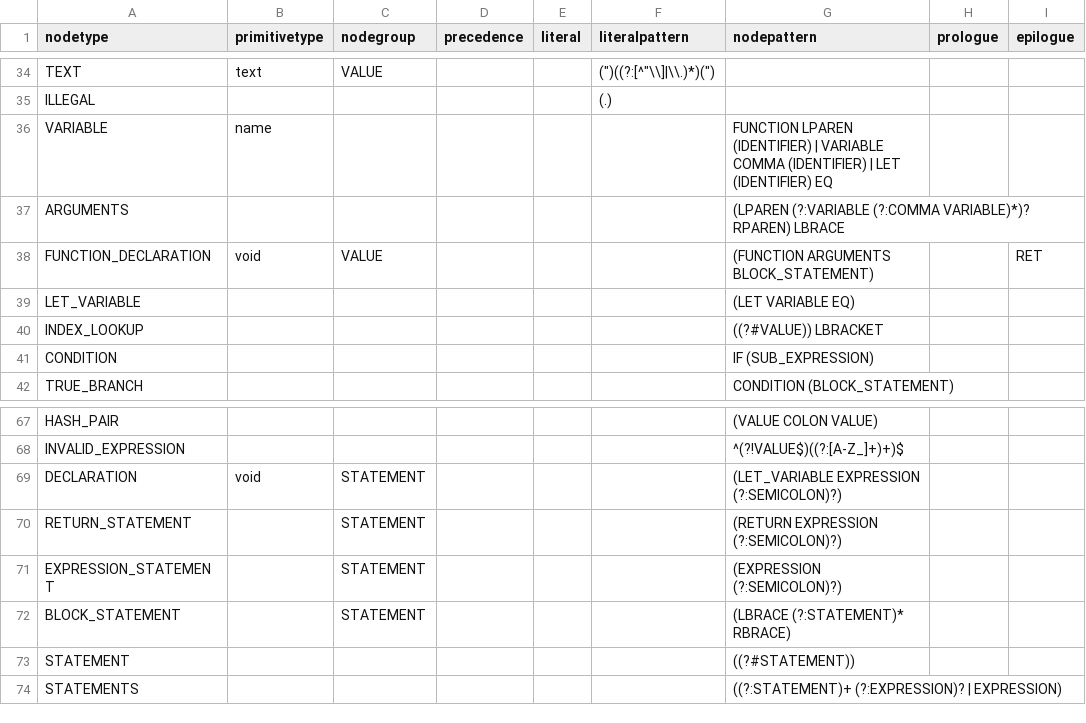
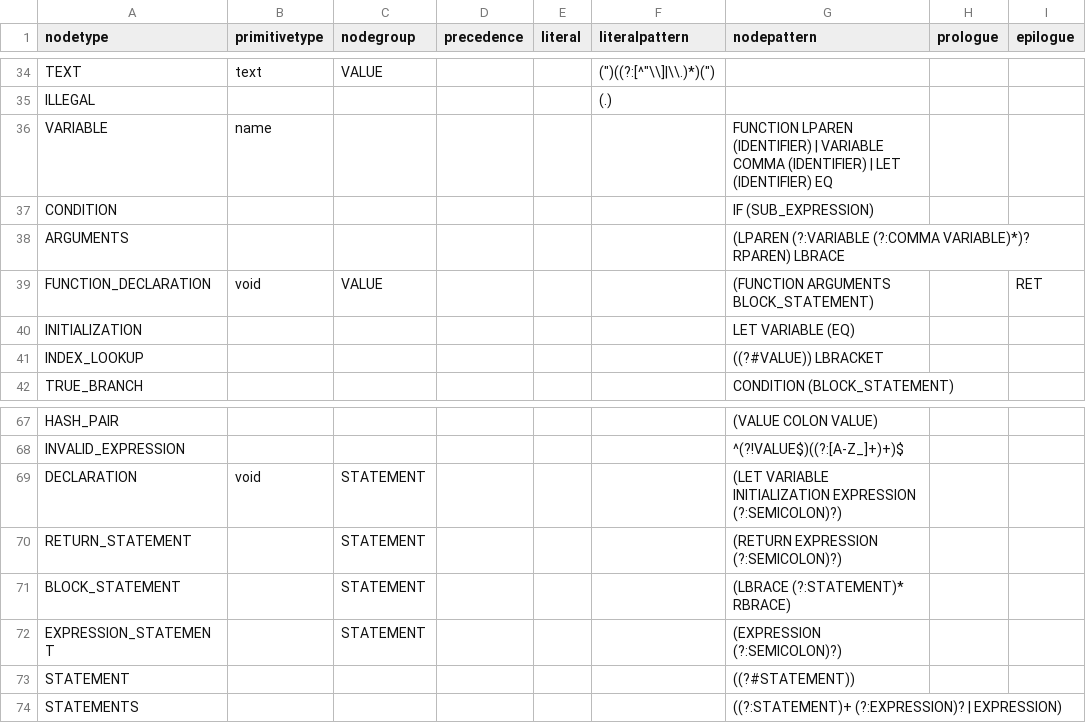
Before and after one commit to soft-lang/soft, a CSV file: languages/monkey/node_types.csv, drawn as a sheet; only a part is shown, gaps mark what is left out; removed rows and columns are numbered as before the commit, all else as after; rows hold the shown columns only; the diff names each change by its address in the sheet, - before the commit and + after, or states it on an @@ line.

```diff
--- a/languages/monkey/node_types.csv
+++ b/languages/monkey/node_types.csv
@@ row 41 moved to row 37: CONDITION @@
-row 39: LET_VARIABLE |  |  |  |  |  | (LET VARIABLE EQ)
+row 40: INITIALIZATION |  |  |  |  |  | LET VARIABLE (EQ)
-G69 (nodepattern): (LET_VARIABLE EXPRESSION (?:SEMICOLON)?)
+G69 (nodepattern): (LET VARIABLE INITIALIZATION EXPRESSION (?:SEMICOLON)?)
@@ row 72 moved to row 71: BLOCK_STATEMENT @@
```
Also changed, not shown: languages/lox/node_types.csv.
